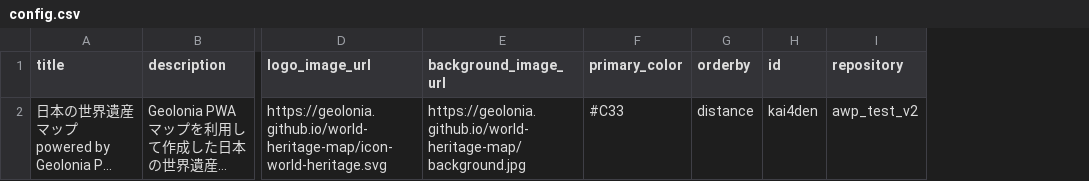
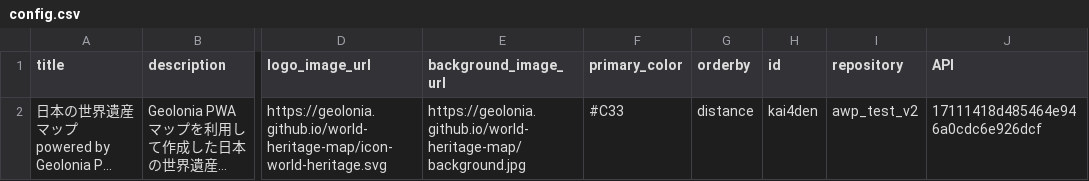
Before and after one commit to geolonia/world-heritage-map_v2, a CSV file: public/config.csv, drawn as a sheet; only a part is shown, gaps mark what is left out; long unchanged cells end in …; the diff names each change by its address in the sheet, - before the commit and + after, or states it on an @@ line.

```diff
--- a/public/config.csv
+++ b/public/config.csv
+column J (API), row 2: 17111418d485464e946a0cdc6e926dcf
```
Also changed, not shown: public/data.csv, 2 other files.
